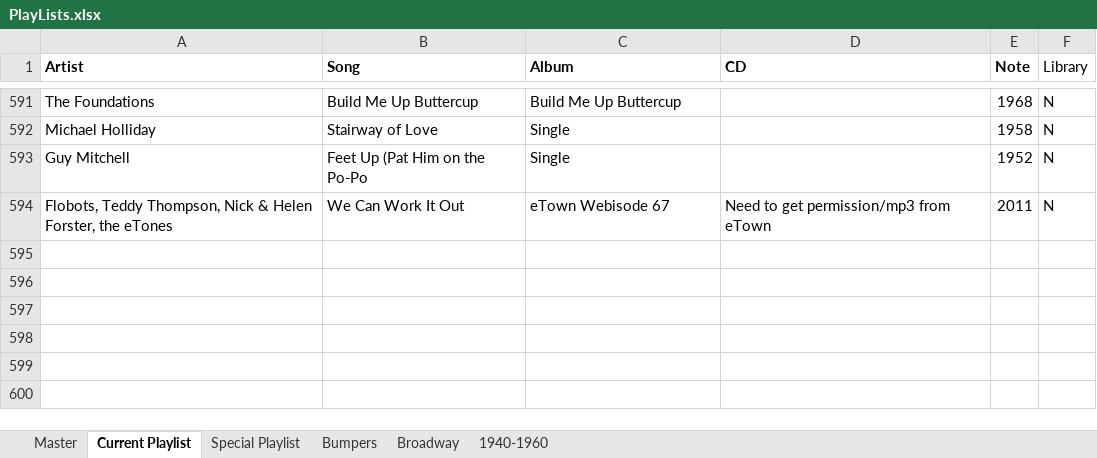
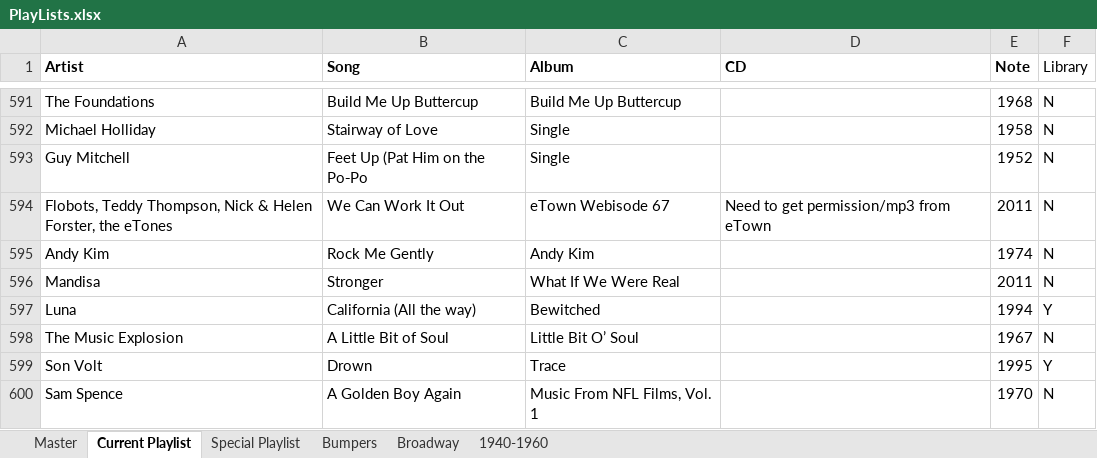
Before and after one commit to brianmcgrathnet/onlineradio, an Excel workbook: PlayLists.xlsx, sheet Current Playlist, drawn as a sheet; only a part is shown, gaps mark what is left out; values as stored, in another font and other column widths than the file's, no borders; the diff names each change by its address in the sheet, - before the commit and + after, or states it on an @@ line.

Commit message:
Updates

```diff
--- a/PlayLists.xlsx (sheet Current Playlist)
+++ b/PlayLists.xlsx (sheet Current Playlist)
+row 595: Andy Kim | Rock Me Gently | Andy Kim |  | 1974 | N
+row 596: Mandisa | Stronger | What If We Were Real |  | 2011 | N
+row 597: Luna | California (All the way) | Bewitched |  | 1994 | Y
+row 598: The Music Explosion | A Little Bit of Soul | Little Bit O’ Soul |  | 1967 | N
+row 599: Son Volt | Drown | Trace |  | 1995 | Y
+row 600: Sam Spence | A Golden Boy Again | Music From NFL Films, Vol. 1 |  | 1970 | N
```
